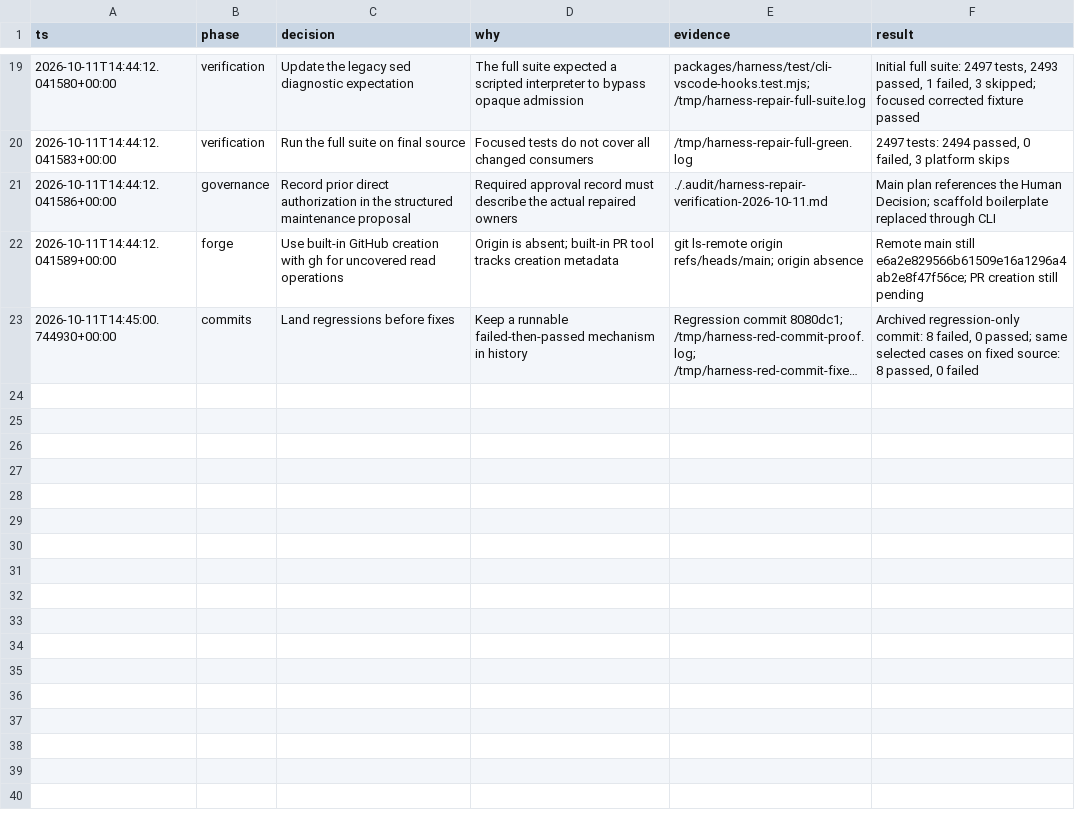
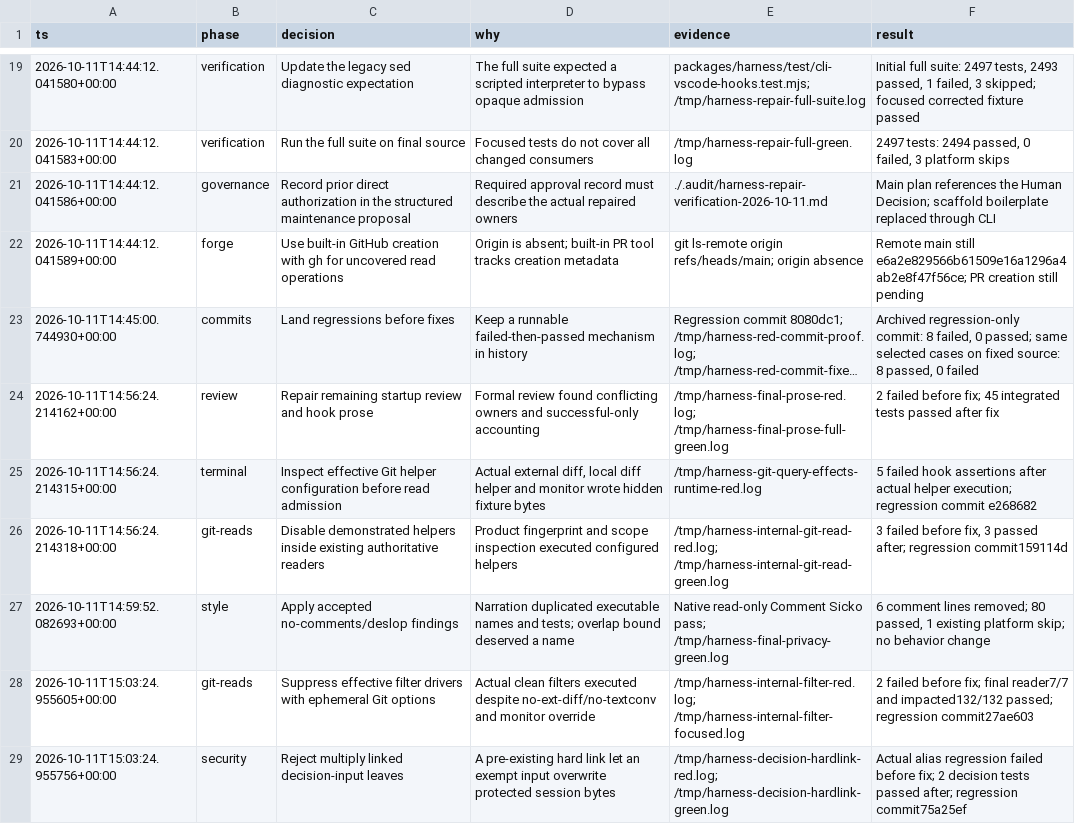
Before and after one commit to noodlemind/prompt-library, a TSV file: .audit/harness-repair-decision-trail.tsv, drawn as a sheet; only a part is shown, gaps mark what is left out; long unchanged cells end in …; the diff names each change by its address in the sheet, - before the commit and + after, or states it on an @@ line.

Commit message:
docs(harness): record review repairs and verification evidence

```diff
--- a/.audit/harness-repair-decision-trail.tsv
+++ b/.audit/harness-repair-decision-trail.tsv
+row 24: 2026-10-11T14:56:24.214162+00:00 | review | Repair remaining startup review and hook prose | Formal review found conflicting owners and successful-only accounting | /tmp/harness-final-prose-red.log; /tmp/harness-final-prose-full-green.log | 2 failed before fix; 45 integrated tests passed after fix
+row 25: 2026-10-11T14:56:24.214315+00:00 | terminal | Inspect effective Git helper configuration before read admission | Actual external diff, local diff helper and monitor wrote hidden fixture bytes | /tmp/harness-git-query-effects-runtime-red.log | 5 failed hook assertions after actual helper execution; regression commit e268682
+row 26: 2026-10-11T14:56:24.214318+00:00 | git-reads | Disable demonstrated helpers inside existing authoritative readers | Product fingerprint and scope inspection executed configured helpers | /tmp/harness-internal-git-read-red.log; /tmp/harness-internal-git-read-green.log | 3 failed before fix, 3 passed after; regression commit159114d
+row 27: 2026-10-11T14:59:52.082693+00:00 | style | Apply accepted no-comments/deslop findings | Narration duplicated executable names and tests; overlap bound deserved a name | Native read-only Comment Sicko pass; /tmp/harness-final-privacy-green.log | 6 comment lines removed; 80 passed, 1 existing platform skip; no behavior change
+row 28: 2026-10-11T15:03:24.955605+00:00 | git-reads | Suppress effective filter drivers with ephemeral Git options | Actual clean filters executed despite no-ext-diff/no-textconv and monitor override | /tmp/harness-internal-filter-red.log; /tmp/harness-internal-filter-focused.log | 2 failed before fix; final reader7/7 and impacted132/132 passed; regression commit27ae603
+row 29: 2026-10-11T15:03:24.955756+00:00 | security | Reject multiply linked decision-input leaves | A pre-existing hard link let an exempt input overwrite protected session bytes | /tmp/harness-decision-hardlink-red.log; /tmp/harness-decision-hardlink-green.log | Actual alias regression failed before fix; 2 decision tests passed after; regression commit75a25ef
```
Also changed, not shown: 2 other files.
